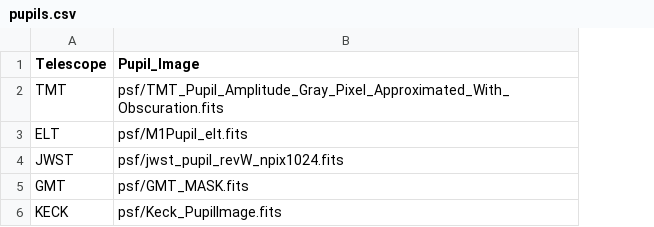
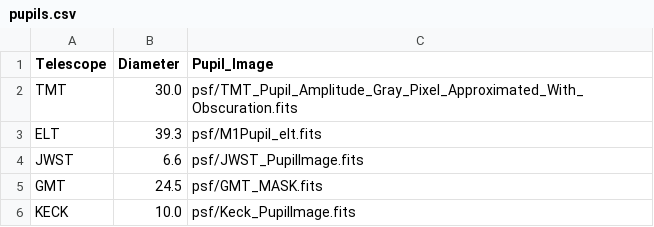
Before and after one commit to rnikutta/hypercat, a CSV file: data/pupils.csv, drawn as a sheet; addresses are those after the commit; the diff names each change by its address in the sheet, - before the commit and + after, or states it on an @@ line.

```diff
--- a/data/pupils.csv
+++ b/data/pupils.csv
+column B (Diameter), rows 2-6: 30.0 | 39.3 | 6.6 | 24.5 | 10.0
-C4 (Pupil_Image): psf/jwst_pupil_revW_npix1024.fits
+C4 (Pupil_Image): psf/JWST_PupilImage.fits
```
Also changed, not shown: 4 other files.
